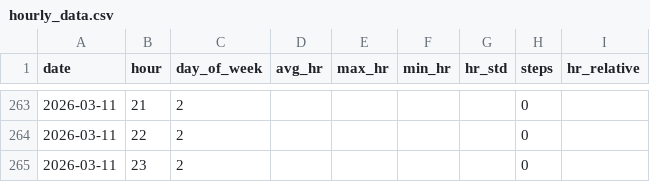
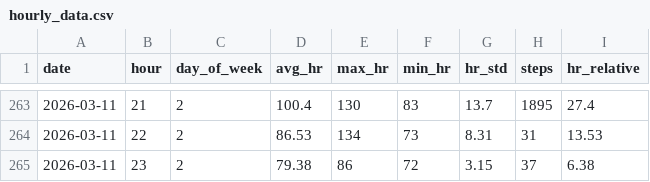
Before and after one commit to riyaaryan2004/minor2, a CSV file: Minor_1/data/hourly_data.csv, drawn as a sheet; only a part is shown, gaps mark what is left out; the diff covers the shown part only.

```diff
--- a/Minor_1/data/hourly_data.csv
+++ b/Minor_1/data/hourly_data.csv
@@ -263,3 +263,3 @@ date,hour,day_of_week,avg_hr,max_hr,min_hr,hr_std,steps,hr_relative
-2026-03-11,21,2,,,,,0,
-2026-03-11,22,2,,,,,0,
-2026-03-11,23,2,,,,,0,
+2026-03-11,21,2,100.4,130,83,13.7,1895,27.4
+2026-03-11,22,2,86.53,134,73,8.31,31,13.53
+2026-03-11,23,2,79.38,86,72,3.15,37,6.38
```
Also changed, not shown: 30 edited cells elsewhere in this file, Minor_1/data/daily_data.csv.
